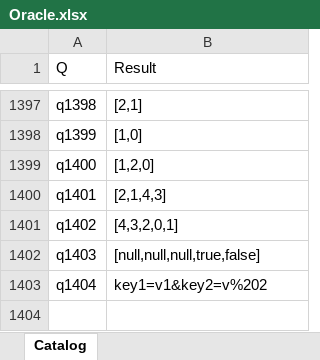
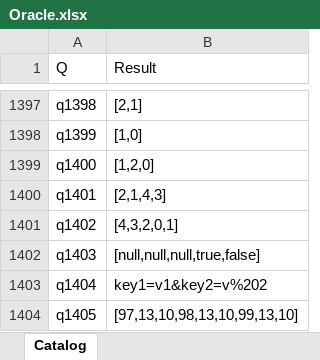
Before and after one commit to lawless-m/MrsFlow, an Excel workbook: Oracle/Oracle.xlsx, sheet Catalog, drawn as a sheet; only a part is shown, gaps mark what is left out; values as stored, in another font and other column widths than the file's, no borders; table styles not drawn; the diff names each change by its address in the sheet, - before the commit and + after, or states it on an @@ line.

```diff
--- a/Oracle/Oracle.xlsx (sheet Catalog)
+++ b/Oracle/Oracle.xlsx (sheet Catalog)
+row 1404: q1405 | [97,13,10,98,13,10,99,13,10]
```
Also changed, not shown: 5 other files.
